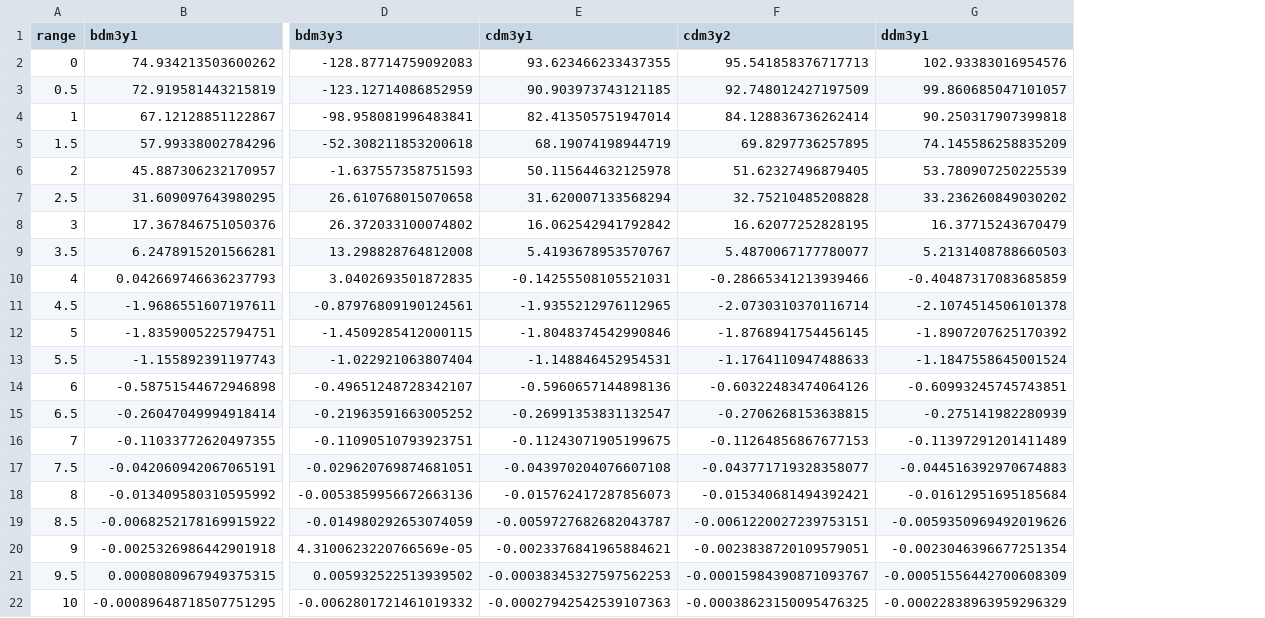
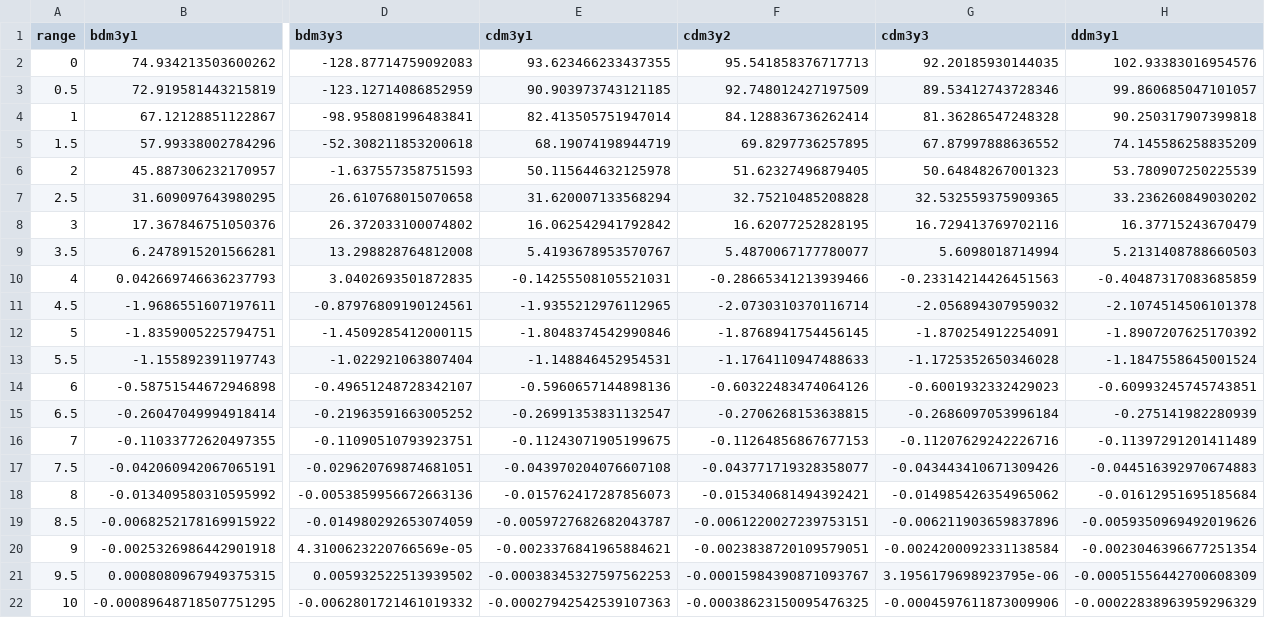
Before and after one commit to AmandeepSaha/Nuclear-Reaction-Potential-Finding, a CSV file: alpha + 12C/Direct/data.csv, drawn as a sheet; only a part is shown, gaps mark what is left out; the diff names each change by its address in the sheet, - before the commit and + after, or states it on an @@ line.

```diff
--- a/alpha + 12C/Direct/data.csv
+++ b/alpha + 12C/Direct/data.csv
+column G (cdm3y3), rows 2-22: 92.20185930144035 | 89.53412743728346 | 81.36286547248328 | 67.87997888636552 | 50.64848267001323 | 32.532559375909365 | 16.729413769702116 | 5.6098018714994 | -0.23314214426451563 | -2.056894307959032 | -1.870254912254091 | -1.1725352650346028 | -0.6001932332429023 | -0.2686097053996184 | -0.11207629242226716 | -0.043443410671309426 | -0.014985426354965062 | -0.006211903659837896 | -0.0024200092331138584 | 3.1956179698923795e-06 | -0.0004597611873009906
```
Also changed, not shown: 16o + 16o/direct/data.csv, alpha + 40Ca/direct/data.csv, 13 other files.
